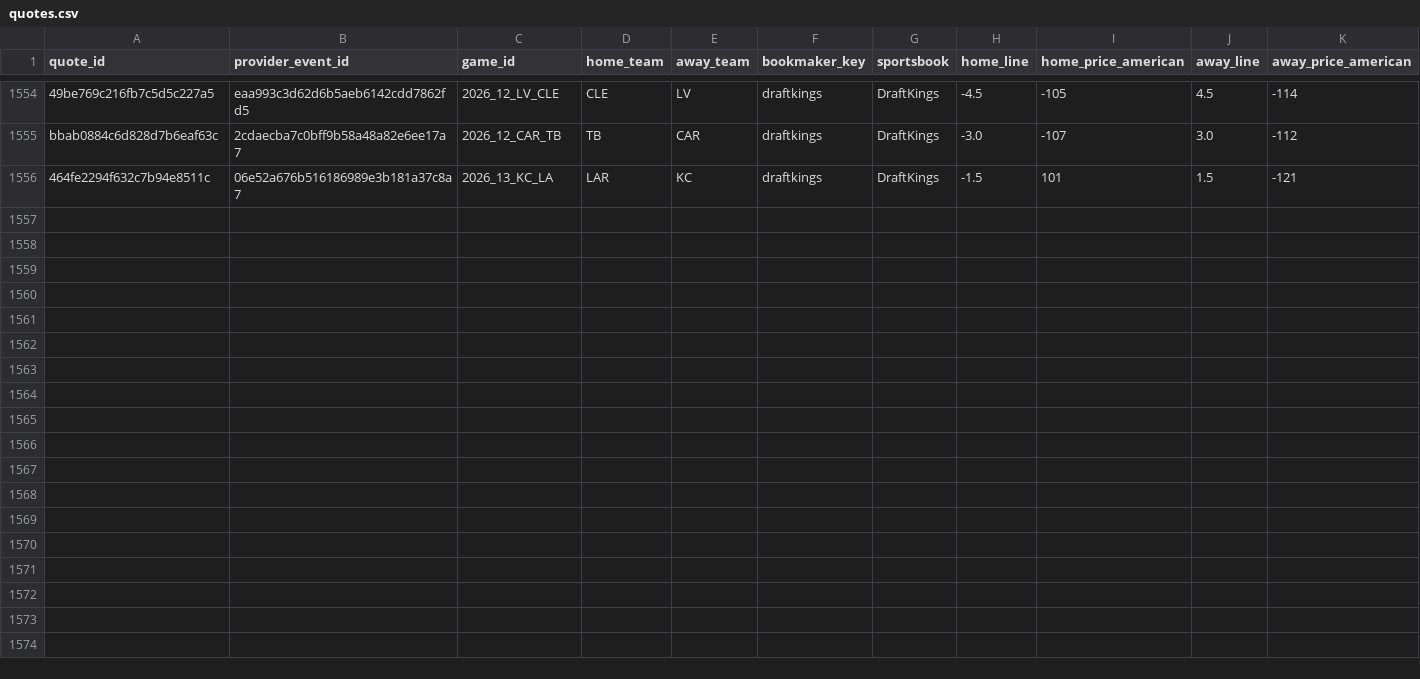
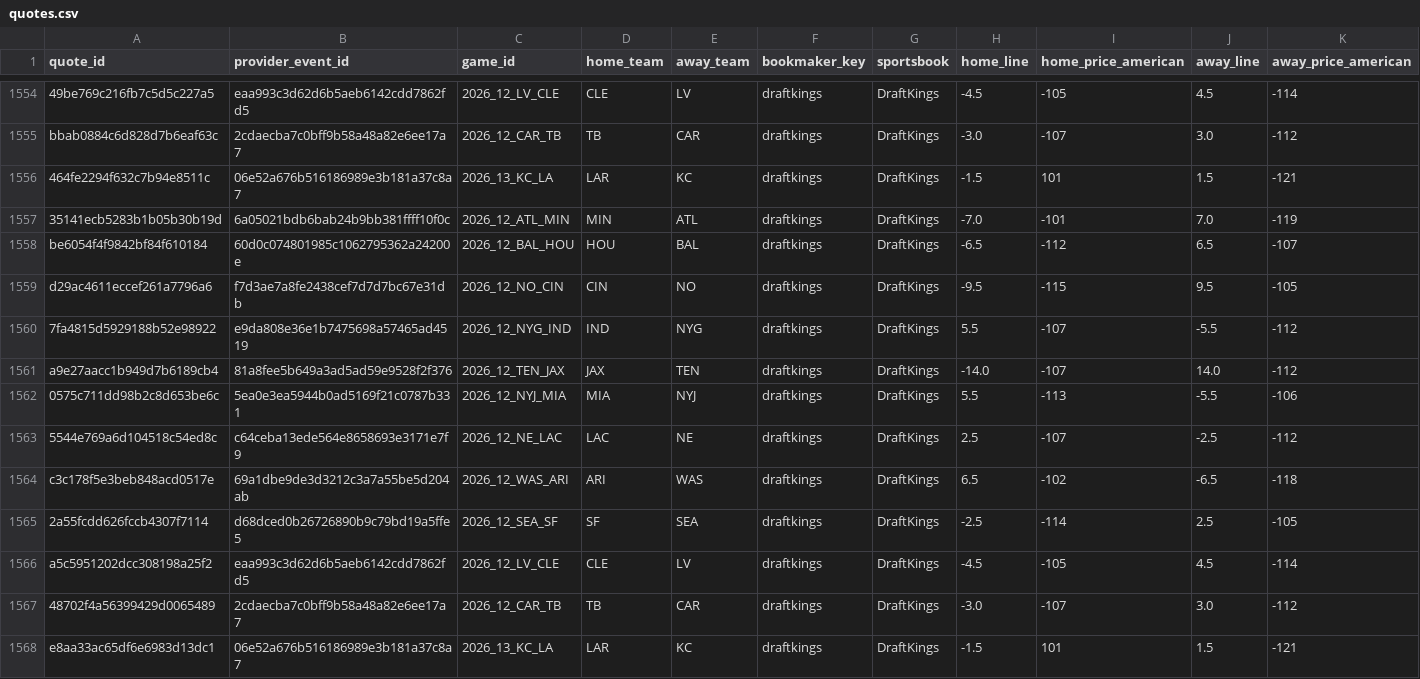
Before and after one commit to zachpierce2/nfl-prediction-model, a CSV file: data/auto_market/quotes.csv, drawn as a sheet; only a part is shown, gaps mark what is left out; rows hold the shown columns only; the diff names each change by its address in the sheet, - before the commit and + after, or states it on an @@ line.

```diff
--- a/data/auto_market/quotes.csv
+++ b/data/auto_market/quotes.csv
+row 1557: 35141ecb5283b1b05b30b19d | 6a05021bdb6bab24b9bb381ffff10f0c | 2026_12_ATL_MIN | MIN | ATL | draftkings | DraftKings | -7.0 | -101 | 7.0 | -119
+row 1558: be6054f4f9842bf84f610184 | 60d0c074801985c1062795362a24200e | 2026_12_BAL_HOU | HOU | BAL | draftkings | DraftKings | -6.5 | -112 | 6.5 | -107
+row 1559: d29ac4611eccef261a7796a6 | f7d3ae7a8fe2438cef7d7d7bc67e31db | 2026_12_NO_CIN | CIN | NO | draftkings | DraftKings | -9.5 | -115 | 9.5 | -105
+row 1560: 7fa4815d5929188b52e98922 | e9da808e36e1b7475698a57465ad4519 | 2026_12_NYG_IND | IND | NYG | draftkings | DraftKings | 5.5 | -107 | -5.5 | -112
+row 1561: a9e27aacc1b949d7b6189cb4 | 81a8fee5b649a3ad5ad59e9528f2f376 | 2026_12_TEN_JAX | JAX | TEN | draftkings | DraftKings | -14.0 | -107 | 14.0 | -112
+row 1562: 0575c711dd98b2c8d653be6c | 5ea0e3ea5944b0ad5169f21c0787b331 | 2026_12_NYJ_MIA | MIA | NYJ | draftkings | DraftKings | 5.5 | -113 | -5.5 | -106
+row 1563: 5544e769a6d104518c54ed8c | c64ceba13ede564e8658693e3171e7f9 | 2026_12_NE_LAC | LAC | NE | draftkings | DraftKings | 2.5 | -107 | -2.5 | -112
+row 1564: c3c178f5e3beb848acd0517e | 69a1dbe9de3d3212c3a7a55be5d204ab | 2026_12_WAS_ARI | ARI | WAS | draftkings | DraftKings | 6.5 | -102 | -6.5 | -118
+row 1565: 2a55fcdd626fccb4307f7114 | d68dced0b26726890b9c79bd19a5ffe5 | 2026_12_SEA_SF | SF | SEA | draftkings | DraftKings | -2.5 | -114 | 2.5 | -105
+row 1566: a5c5951202dcc308198a25f2 | eaa993c3d62d6b5aeb6142cdd7862fd5 | 2026_12_LV_CLE | CLE | LV | draftkings | DraftKings | -4.5 | -105 | 4.5 | -114
+row 1567: 48702f4a56399429d0065489 | 2cdaecba7c0bff9b58a48a82e6ee17a7 | 2026_12_CAR_TB | TB | CAR | draftkings | DraftKings | -3.0 | -107 | 3.0 | -112
+row 1568: e8aa33ac65df6e6983d13dc1 | 06e52a676b516186989e3b181a37c8a7 | 2026_13_KC_LA | LAR | KC | draftkings | DraftKings | -1.5 | 101 | 1.5 | -121
```
Also changed, not shown: data/auto_market/opening_comparison/candidates.csv, 20 other files.
